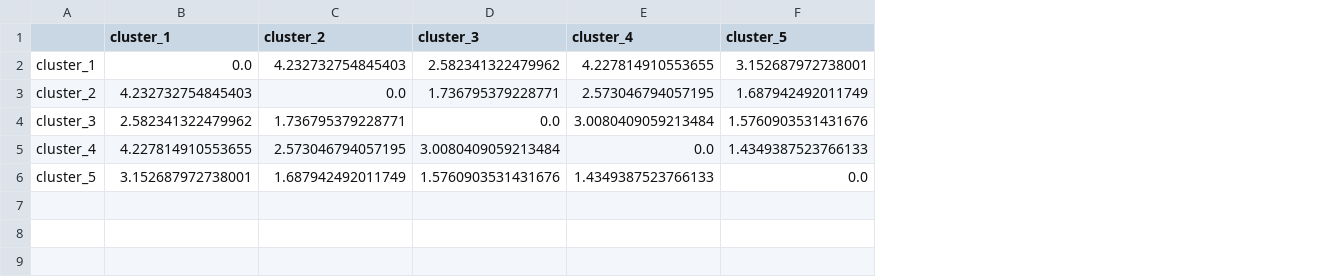
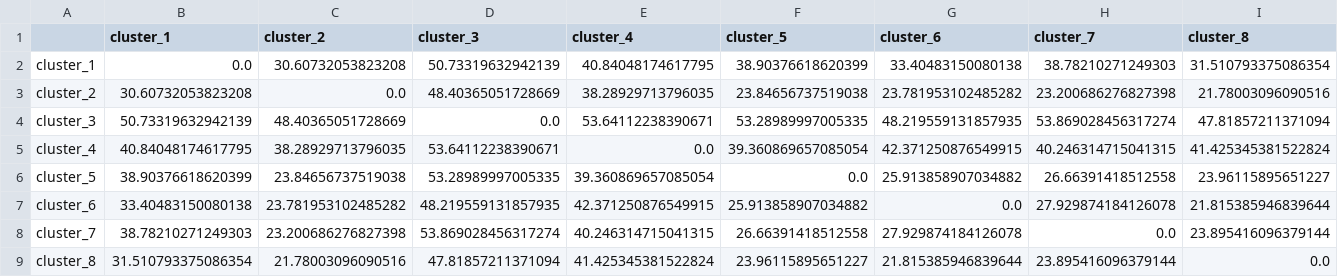
Before and after one commit to J041120h/SampleDisco, a CSV file: cluster_distances.csv, drawn as a sheet; the diff names each change by its address in the sheet, - before the commit and + after, or states it on an @@ line.

```diff
--- a/cluster_distances.csv
+++ b/cluster_distances.csv
+column G (cluster_6), rows 2-6: 33.40483150080138 | 23.781953102485282 | 48.219559131857935 | 42.371250876549915 | 25.913858907034882
+column H (cluster_7), rows 2-6: 38.78210271249303 | 23.200686276827398 | 53.869028456317274 | 40.246314715041315 | 26.66391418512558
+column I (cluster_8), rows 2-6: 31.510793375086354 | 21.78003096090516 | 47.81857211371094 | 41.425345381522824 | 23.96115895651227
-C2 (cluster_2): 4.232732754845403
+C2 (cluster_2): 30.60732053823208
-D2 (cluster_3): 2.582341322479962
+D2 (cluster_3): 50.73319632942139
-E2 (cluster_4): 4.227814910553655
+E2 (cluster_4): 40.84048174617795
-F2 (cluster_5): 3.152687972738001
+F2 (cluster_5): 38.90376618620399
-B3 (cluster_1): 4.232732754845403
+B3 (cluster_1): 30.60732053823208
-D3 (cluster_3): 1.736795379228771
+D3 (cluster_3): 48.40365051728669
-E3 (cluster_4): 2.573046794057195
+E3 (cluster_4): 38.28929713796035
-F3 (cluster_5): 1.687942492011749
+F3 (cluster_5): 23.84656737519038
-B4 (cluster_1): 2.582341322479962
+B4 (cluster_1): 50.73319632942139
-C4 (cluster_2): 1.736795379228771
+C4 (cluster_2): 48.40365051728669
-E4 (cluster_4): 3.0080409059213484
+E4 (cluster_4): 53.64112238390671
-F4 (cluster_5): 1.5760903531431676
+F4 (cluster_5): 53.28989997005335
-B5 (cluster_1): 4.227814910553655
+B5 (cluster_1): 40.84048174617795
-C5 (cluster_2): 2.573046794057195
+C5 (cluster_2): 38.28929713796035
-D5 (cluster_3): 3.0080409059213484
+D5 (cluster_3): 53.64112238390671
-F5 (cluster_5): 1.4349387523766133
+F5 (cluster_5): 39.360869657085054
-B6 (cluster_1): 3.152687972738001
+B6 (cluster_1): 38.90376618620399
-C6 (cluster_2): 1.687942492011749
+C6 (cluster_2): 23.84656737519038
-D6 (cluster_3): 1.5760903531431676
+D6 (cluster_3): 53.28989997005335
-E6 (cluster_4): 1.4349387523766133
+E6 (cluster_4): 39.360869657085054
+row 7: cluster_6 | 33.40483150080138 | 23.781953102485282 | 48.219559131857935 | 42.371250876549915 | 25.913858907034882 | 0.0 | 27.929874184126078 | 21.815385946839644
+row 8: cluster_7 | 38.78210271249303 | 23.200686276827398 | 53.869028456317274 | 40.246314715041315 | 26.66391418512558 | 27.929874184126078 | 0.0 | 23.895416096379144
+row 9: cluster_8 | 31.510793375086354 | 21.78003096090516 | 47.81857211371094 | 41.425345381522824 | 23.96115895651227 | 21.815385946839644 | 23.895416096379144 | 0.0
```
Also changed, not shown: 4 other files.
